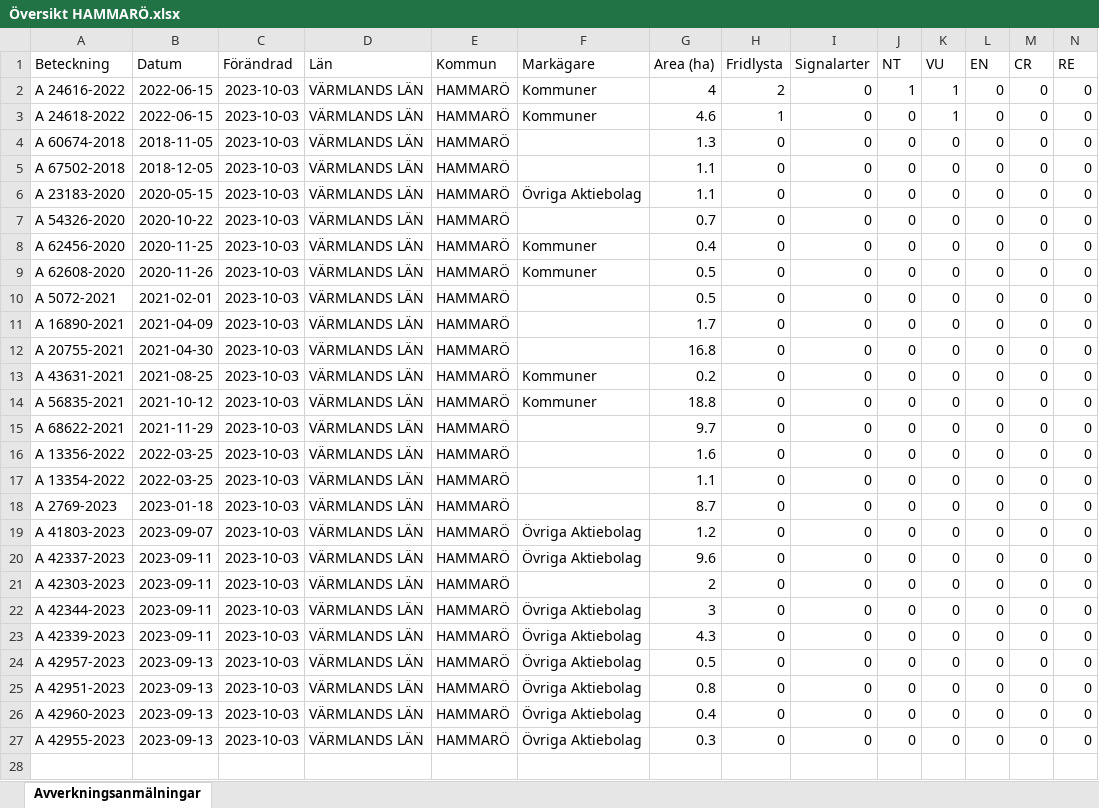
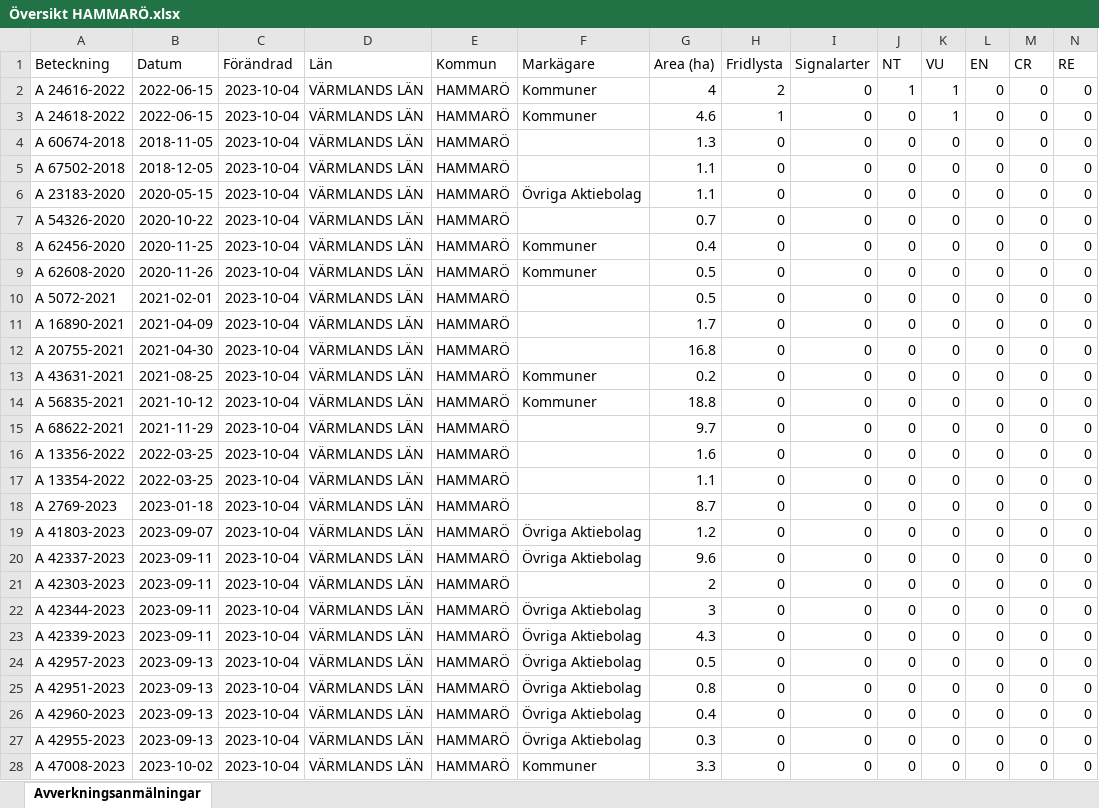
Before and after one commit to klasma/Logging_HAMMARO, an Excel workbook: Översikt HAMMARÖ.xlsx, sheet Avverkningsanmälningar, drawn as a sheet; only a part is shown; values as stored, in another font and other column widths than the file's, no borders; rows hold the shown columns only; the diff covers the shown part only; the diff names each change by its address in the sheet, - before the commit and + after, or states it on an @@ line.

```diff
--- a/Översikt HAMMARÖ.xlsx (sheet Avverkningsanmälningar)
+++ b/Översikt HAMMARÖ.xlsx (sheet Avverkningsanmälningar)
-C2:C27 (Förändrad): 2023-10-03
+C2:C27 (Förändrad): 2023-10-04
+row 28: A 47008-2023 | 2023-10-02 | 2023-10-04 | VÄRMLANDS LÄN | HAMMARÖ | Kommuner | 3.3 | 0 | 0 | 0 | 0 | 0 | 0 | 0
```
Also changed, not shown: 1 added row elsewhere in this sheet, artfynd/A 24616-2022.xlsx, artfynd/A 24618-2022.xlsx, 9 other files.
